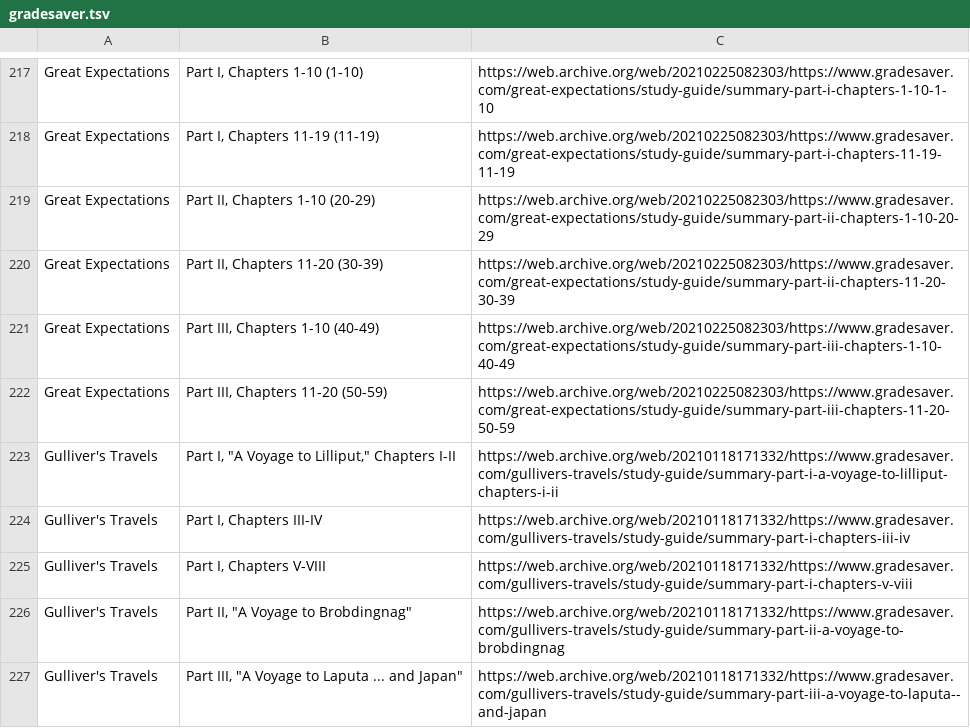
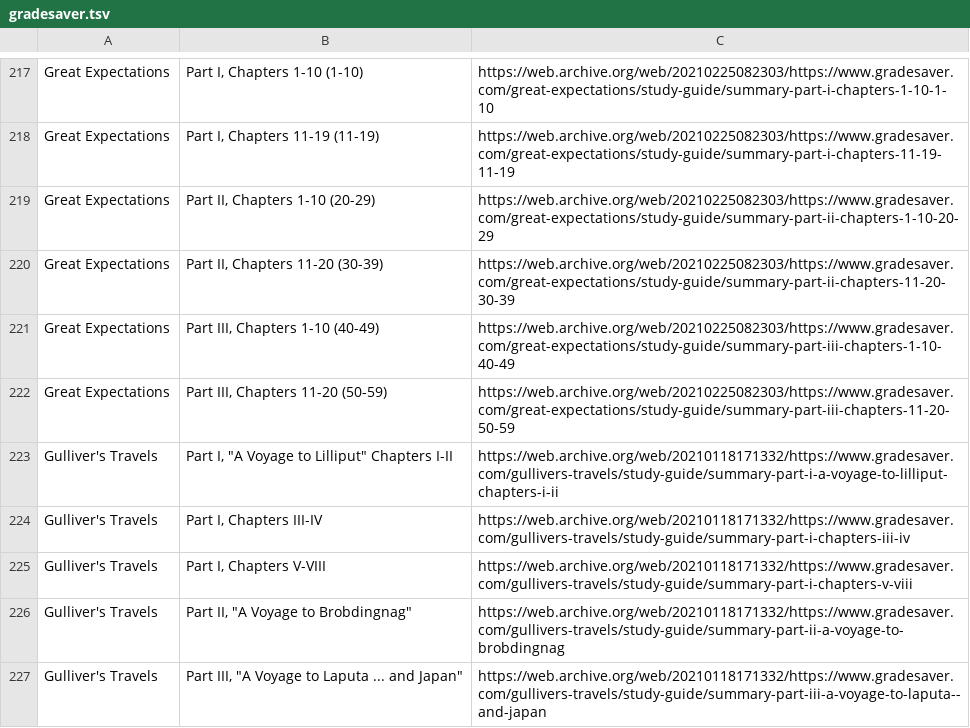
Before and after one commit to manestay/novel-chapter-dataset, a TSV file: urls/chapter-level/gradesaver.tsv, drawn as a sheet; only a part is shown, gaps mark what is left out.

Commit message:
Update gradesaver.tsv

```diff
--- a/urls/chapter-level/gradesaver.tsv
+++ b/urls/chapter-level/gradesaver.tsv
@@ -222,3 +222,3 @@ Great Expectations	Part III, Chapters 1-10 (40-49)	https://web.archive.org/web/2
 Great Expectations	Part III, Chapters 11-20 (50-59)	https://web.archive.org/web/20210225082303/https://www.gradesaver.com/great-expectations/study-guide/summary-part-iii-chapters-11-20-50-59
-Gulliver's Travels	Part I, "A Voyage to Lilliput," Chapters I-II	https://web.archive.org/web/20210118171332/https://www.gradesaver.com/gullivers-travels/study-guide/summary-part-i-a-voyage-to-lilliput-chapters-i-ii
+Gulliver's Travels	Part I, "A Voyage to Lilliput" Chapters I-II	https://web.archive.org/web/20210118171332/https://www.gradesaver.com/gullivers-travels/study-guide/summary-part-i-a-voyage-to-lilliput-chapters-i-ii
 Gulliver's Travels	Part I, Chapters III-IV	https://web.archive.org/web/20210118171332/https://www.gradesaver.com/gullivers-travels/study-guide/summary-part-i-chapters-iii-iv
```
